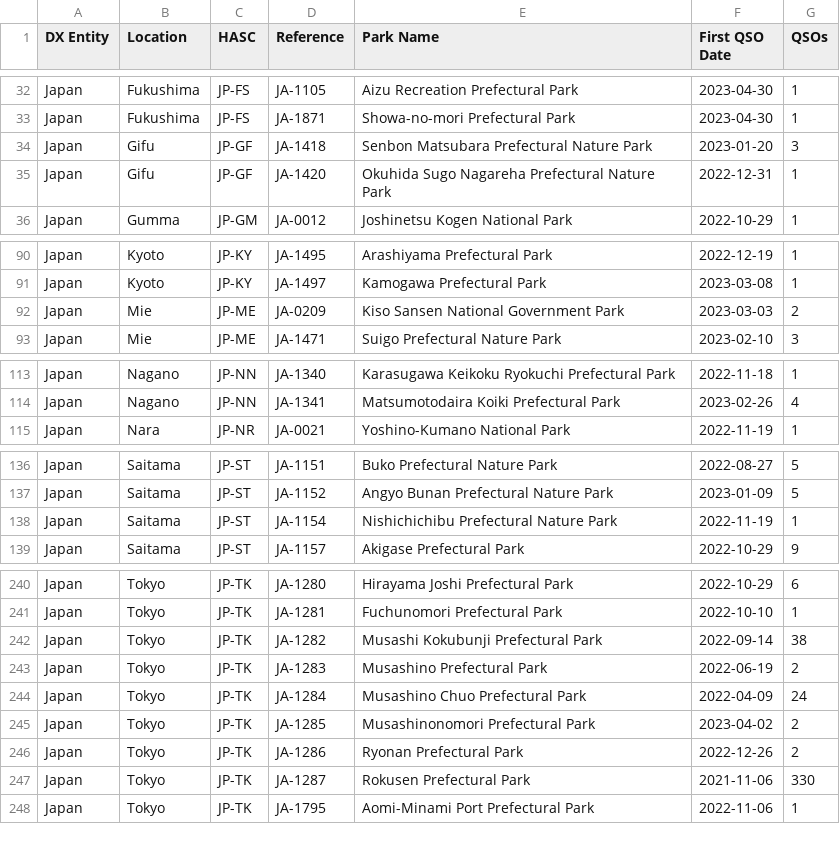
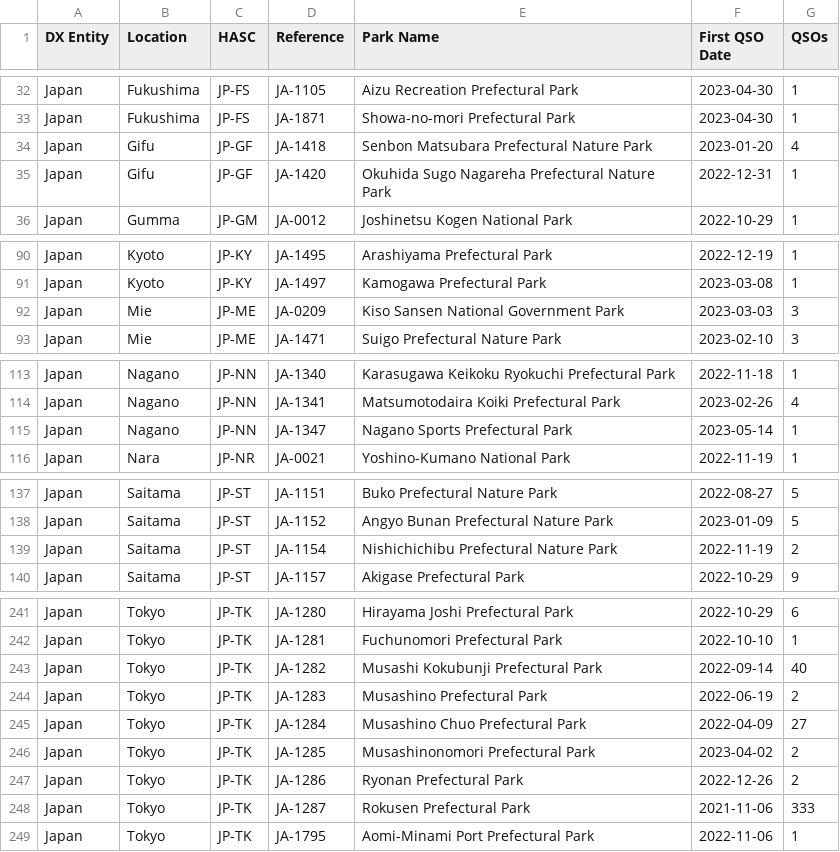
Before and after one commit to tyjcode/y001, a CSV file: pota/hunter_parks.csv, drawn as a sheet; only a part is shown, gaps mark what is left out; the diff covers the shown part only.

```diff
--- a/pota/hunter_parks.csv
+++ b/pota/hunter_parks.csv
@@ -33,3 +33,3 @@
 "Japan","Fukushima","JP-FS","JA-1871","Showa-no-mori Prefectural Park","2023-04-30",1
-"Japan","Gifu","JP-GF","JA-1418","Senbon Matsubara Prefectural Nature Park","2023-01-20",3
+"Japan","Gifu","JP-GF","JA-1418","Senbon Matsubara Prefectural Nature Park","2023-01-20",4
 "Japan","Gifu","JP-GF","JA-1420","Okuhida Sugo Nagareha Prefectural Nature Park","2022-12-31",1
@@ -91,3 +91,3 @@
 "Japan","Kyoto","JP-KY","JA-1497","Kamogawa Prefectural Park","2023-03-08",1
-"Japan","Mie","JP-ME","JA-0209","Kiso Sansen National Government Park","2023-03-03",2
+"Japan","Mie","JP-ME","JA-0209","Kiso Sansen National Government Park","2023-03-03",3
 "Japan","Mie","JP-ME","JA-1471","Suigo Prefectural Nature Park","2023-02-10",3
@@ -114,2 +114,3 @@
 "Japan","Nagano","JP-NN","JA-1341","Matsumotodaira Koiki Prefectural Park","2023-02-26",4
+"Japan","Nagano","JP-NN","JA-1347","Nagano Sports Prefectural Park","2023-05-14",1
 "Japan","Nara","JP-NR","JA-0021","Yoshino-Kumano National Park","2022-11-19",1
@@ -137,3 +138,3 @@
 "Japan","Saitama","JP-ST","JA-1152","Angyo Bunan Prefectural Nature Park","2023-01-09",5
-"Japan","Saitama","JP-ST","JA-1154","Nishichichibu Prefectural Nature Park","2022-11-19",1
+"Japan","Saitama","JP-ST","JA-1154","Nishichichibu Prefectural Nature Park","2022-11-19",2
 "Japan","Saitama","JP-ST","JA-1157","Akigase Prefectural Park","2022-10-29",9
@@ -241,8 +242,8 @@
 "Japan","Tokyo","JP-TK","JA-1281","Fuchunomori Prefectural Park","2022-10-10",1
-"Japan","Tokyo","JP-TK","JA-1282","Musashi Kokubunji Prefectural Park","2022-09-14",38
+"Japan","Tokyo","JP-TK","JA-1282","Musashi Kokubunji Prefectural Park","2022-09-14",40
 "Japan","Tokyo","JP-TK","JA-1283","Musashino Prefectural Park","2022-06-19",2
-"Japan","Tokyo","JP-TK","JA-1284","Musashino Chuo Prefectural Park","2022-04-09",24
+"Japan","Tokyo","JP-TK","JA-1284","Musashino Chuo Prefectural Park","2022-04-09",27
 "Japan","Tokyo","JP-TK","JA-1285","Musashinonomori Prefectural Park","2023-04-02",2
 "Japan","Tokyo","JP-TK","JA-1286","Ryonan Prefectural Park","2022-12-26",2
-"Japan","Tokyo","JP-TK","JA-1287","Rokusen Prefectural Park","2021-11-06",330
+"Japan","Tokyo","JP-TK","JA-1287","Rokusen Prefectural Park","2021-11-06",333
 "Japan","Tokyo","JP-TK","JA-1795","Aomi-Minami Port Prefectural Park","2022-11-06",1
```
Also changed, not shown: 5 edited cells elsewhere in this file.
